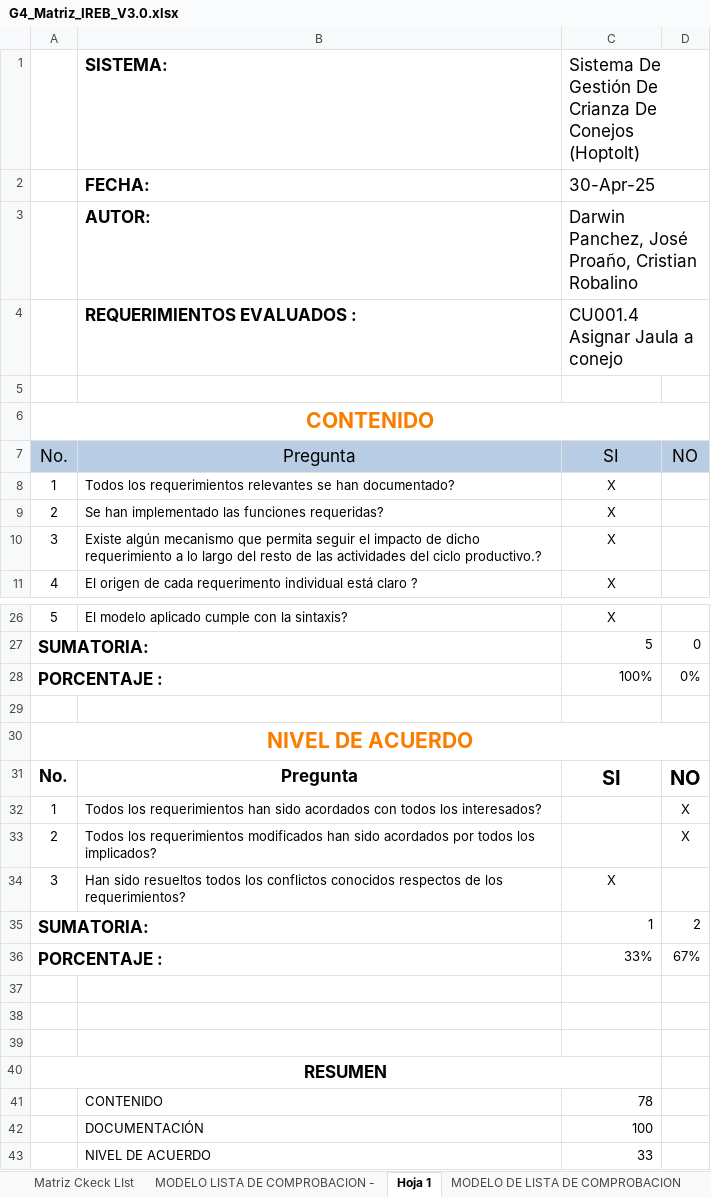
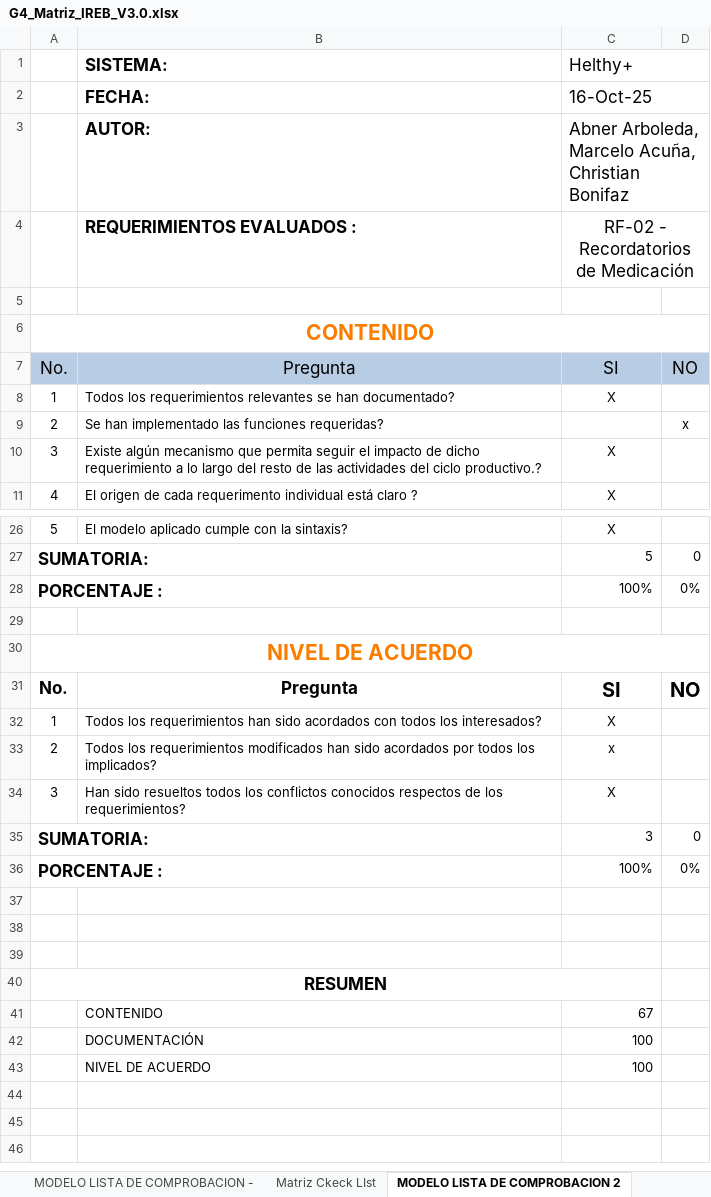
Before and after one commit to cmacuna7/27837_G1_ADS, an Excel workbook: U1/IREB/G4_Matriz_IREB_V3.0.xlsx, sheet MODELO LISTA DE COMPROBACION 2, drawn as a sheet; only a part is shown, gaps mark what is left out; values as stored, in another font and other column widths than the file's, no borders; charts and pictures and conditional formats and table styles not drawn; the diff covers the shown part only; the diff names each change by its address in the sheet, - before the commit and + after, or states it on an @@ line.

```diff
--- a/U1/IREB/G4_Matriz_IREB_V3.0.xlsx (sheet MODELO LISTA DE COMPROBACION 2)
+++ b/U1/IREB/G4_Matriz_IREB_V3.0.xlsx (sheet MODELO LISTA DE COMPROBACION 2)
-sheet tab: Hoja 1
+sheet tab: MODELO LISTA DE COMPROBACION 2
@@ sheet tab order changed: MODELO LISTA DE COMPROBACION - | Matriz Ckeck LIst | MODELO LISTA DE COMPROBACION 2 @@
-C1: Sistema De Gestión De Crianza De Conejos (Hoptolt)
+C1: Helthy+
-C2 (Helthy+): 30-Apr-25
+C2 (Helthy+): 16-Oct-25
-C3 (Helthy+): Darwin Panchez, José Proaño, Cristian Robalino
+C3 (Helthy+): Abner Arboleda, Marcelo Acuña, Christian Bonifaz
-C4 (Helthy+): CU001.4 Asignar Jaula a conejo
+C4 (Helthy+): RF-02 - Recordatorios de Medicación
-C4 alignment: left
+C4 alignment: center
-C9 (Helthy+): X
+C9 (Helthy+): (empty)
-D9: (empty)
+D9: x
-C32 (Helthy+): (empty)
+C32 (Helthy+): X
-D32:D33: X
+D32:D33: (empty)
-C33 (Helthy+): (empty)
+C33 (Helthy+): x
-C35 (Helthy+): 1
+C35 (Helthy+): 3
-D35: 2
+D35: 0
-C36 (Helthy+): 33%
+C36 (Helthy+): 100%
-D36: 67%
+D36: 0%
-C41 (Helthy+): 78
+C41 (Helthy+): 67
-C43 (Helthy+): 33
+C43 (Helthy+): 100
```
Also changed, not shown: 4 edited cells elsewhere in this sheet, sheet Matriz Ckeck LIst, sheet MODELO LISTA DE COMPROBACION 3, sheet MODELO LISTA DE COMPROBACION -, sheet RECOMENDACIONES - RF01, sheet RECOMENDACIONES - RF02, sheet RECOMENDACIONES - RF05, other sheet tabs, formulas that keep their value, charts or pictures.
